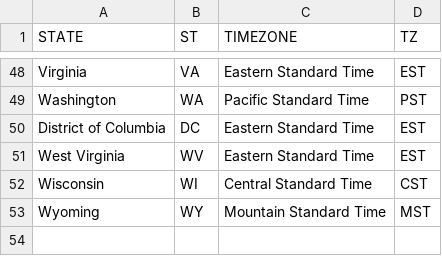
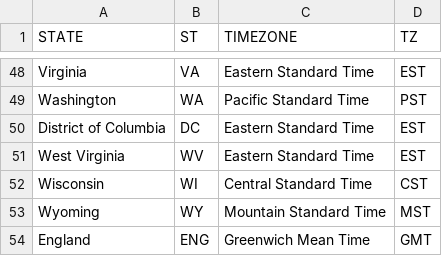
Before and after one commit to clarotech/synthea, a CSV file: src/main/resources/geography/timezones.csv, drawn as a sheet; only a part is shown, gaps mark what is left out; the diff names each change by its address in the sheet, - before the commit and + after, or states it on an @@ line.

```diff
--- a/src/main/resources/geography/timezones.csv
+++ b/src/main/resources/geography/timezones.csv
+row 54: England | ENG | Greenwich Mean Time | GMT
```
Also changed, not shown: 28 other files.
